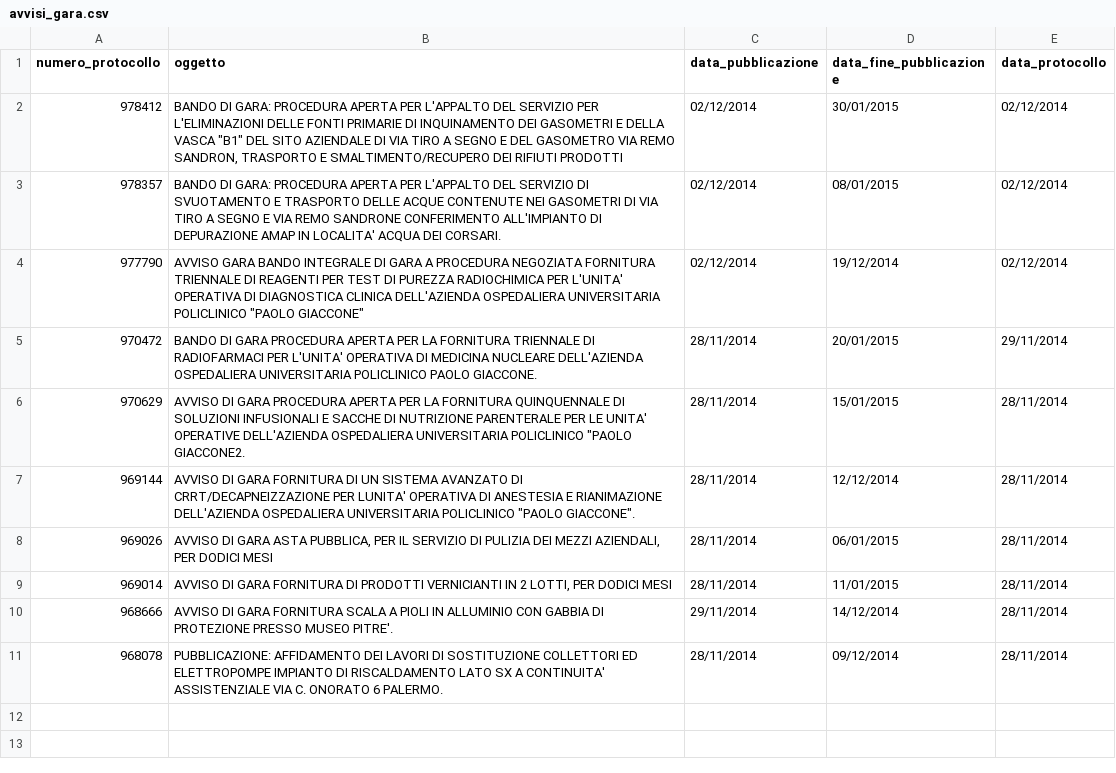
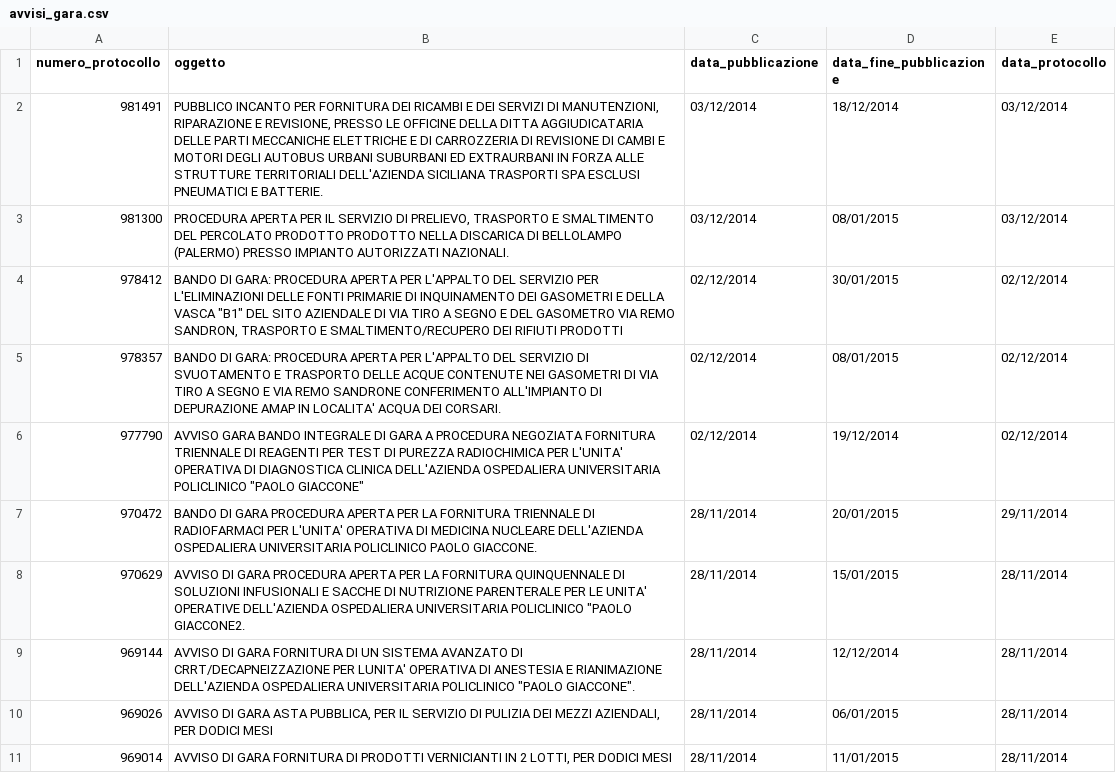
Before and after one commit to aborruso/albopretoriopa, a CSV file: avvisi_gara.csv, drawn as a sheet; removed rows and columns are numbered as before the commit, all else as after; the diff names each change by its address in the sheet, - before the commit and + after, or states it on an @@ line.

Commit message:
update

```diff
--- a/avvisi_gara.csv
+++ b/avvisi_gara.csv
+row 2: 981491 | PUBBLICO INCANTO PER FORNITURA DEI RICAMBI E DEI SERVIZI DI MANUTENZIONI, RIPARAZIONE E REVISIONE, PRESSO LE OFFICINE DELLA DITTA AGGIUDICATARIA DELLE PARTI MECCANICHE ELETTRICHE E DI CARROZZERIA DI REVISIONE DI CAMBI E MOTORI DEGLI AUTOBUS URBANI SUBURBANI ED EXTRAURBANI IN FORZA ALLE STRUTTURE TERRITORIALI DELL'AZIENDA SICILIANA TRASPORTI SPA ESCLUSI PNEUMATICI E BATTERIE. | 03/12/2014 | 18/12/2014 | 03/12/2014
+row 3: 981300 | PROCEDURA APERTA PER IL SERVIZIO DI PRELIEVO, TRASPORTO E SMALTIMENTO DEL PERCOLATO PRODOTTO PRODOTTO NELLA DISCARICA DI BELLOLAMPO (PALERMO) PRESSO IMPIANTO AUTORIZZATI NAZIONALI. | 03/12/2014 | 08/01/2015 | 03/12/2014
-row 10: 968666 | AVVISO DI GARA FORNITURA SCALA A PIOLI IN ALLUMINIO CON GABBIA DI PROTEZIONE PRESSO MUSEO PITRE'. | 29/11/2014 | 14/12/2014 | 28/11/2014
-row 11: 968078 | PUBBLICAZIONE: AFFIDAMENTO DEI LAVORI DI SOSTITUZIONE COLLETTORI ED ELETTROPOMPE IMPIANTO DI RISCALDAMENTO LATO SX A CONTINUITA' ASSISTENZIALE VIA C. ONORATO 6 PALERMO. | 28/11/2014 | 09/12/2014 | 28/11/2014
```
